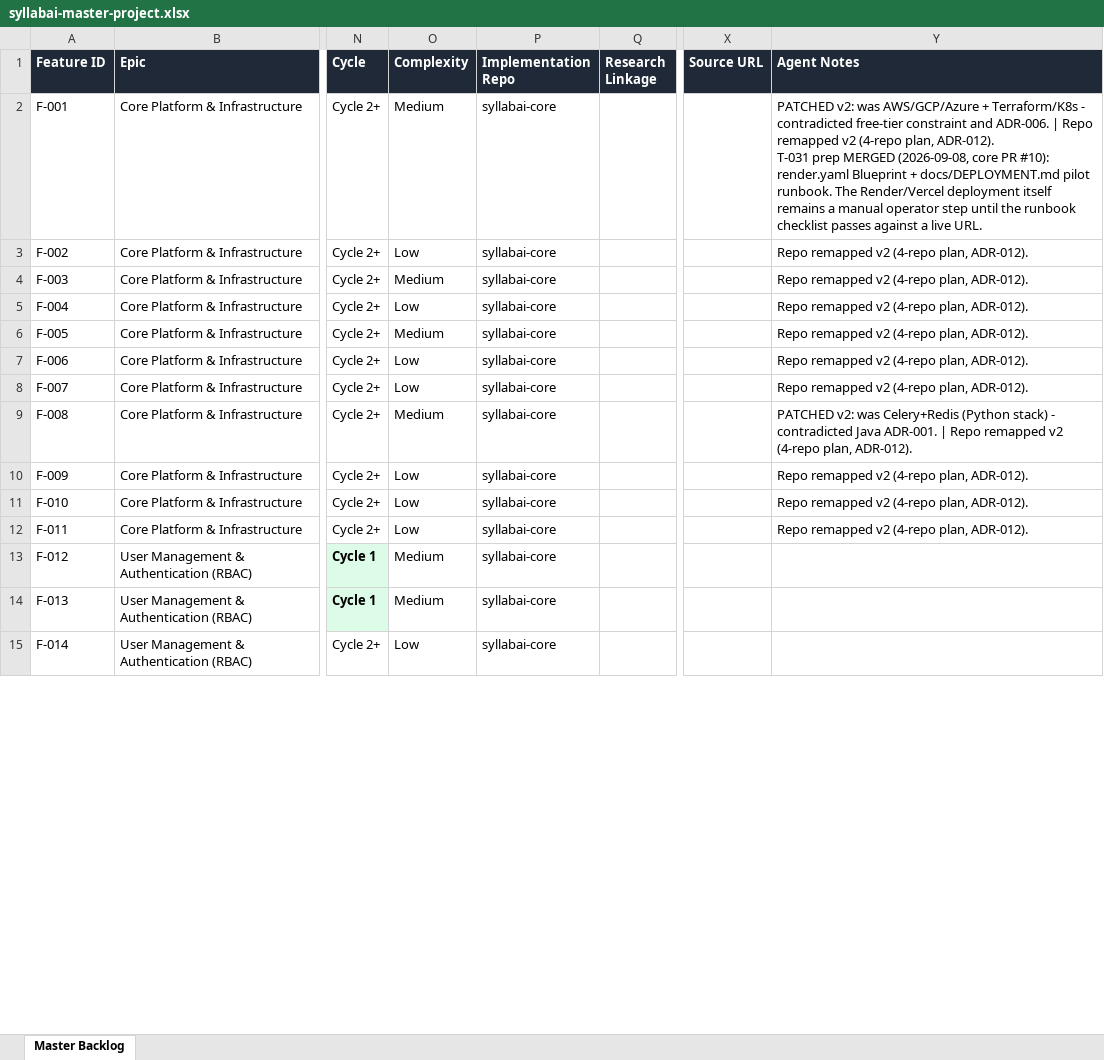
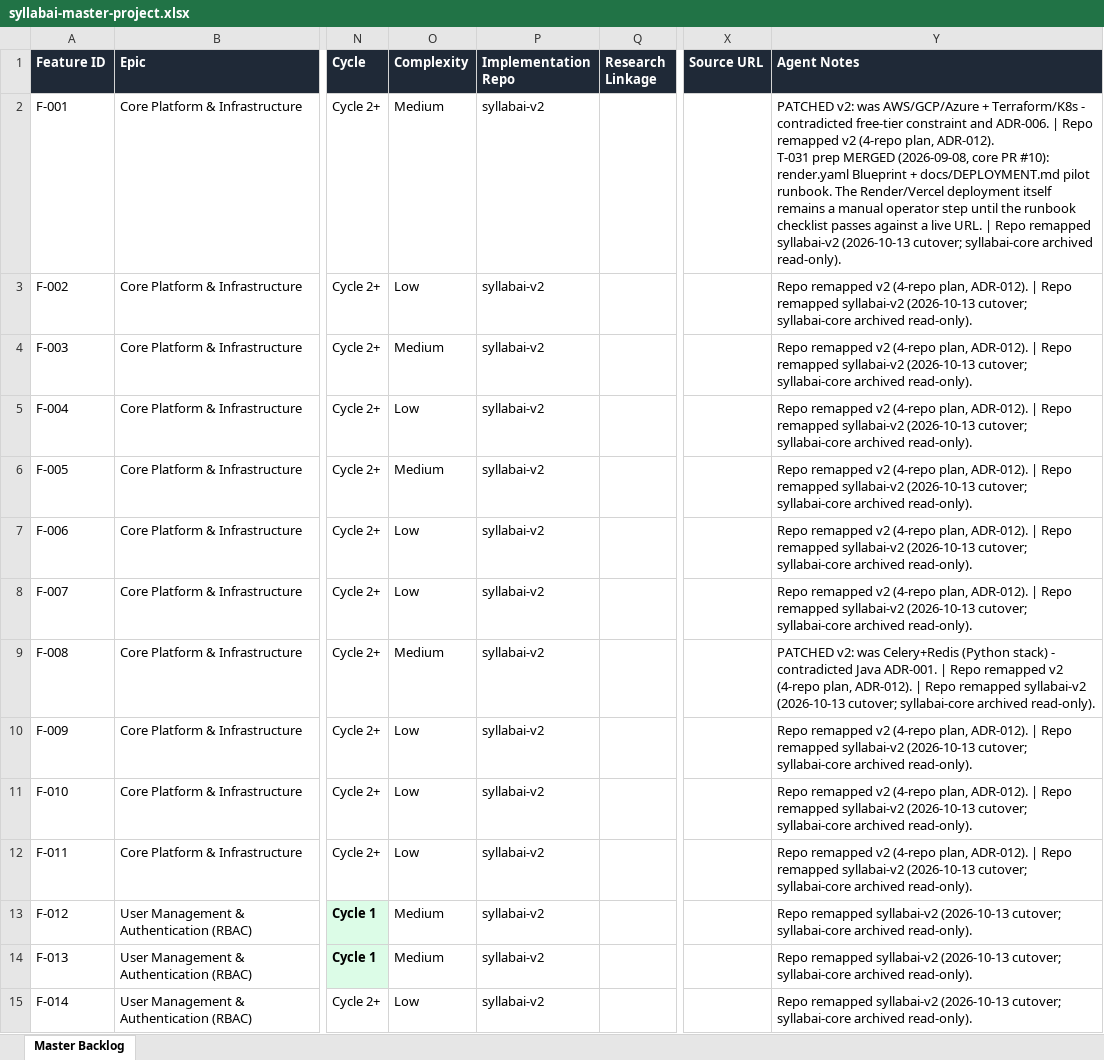
Before and after one commit to SyllabAI/syllabai, an Excel workbook: backlog/syllabai-master-project.xlsx, sheet Master Backlog, drawn as a sheet; only a part is shown, gaps mark what is left out; values as stored, in another font and other column widths than the file's, no borders; the diff covers the shown part only; the diff names each change by its address in the sheet, - before the commit and + after, or states it on an @@ line.

Commit message:
docs: reconciliation pass — ADR ledger backfill 031-037 + ADR-037 banner + tracker v2-cutover sync (operator trace 1a15e714070287a9)
- DECISIONS.md: ledger entries backfilled for ADR-031..037 from the standalone files (mirror pattern restored; statuses verbatim: 031-035 Accepted, 036 Proposed, 037 Proposal v0.2)
- ADR-037-OFFICIAL_PAPER_QUESTION_EXTRACTION.md: verbatim-preserving status banner documenting the v2 execution divergence; GO-gated items stay open
- backlog tracker (TSV + XLSX in logical parity): Implementation Repo remapped core->v2 (148 cells, per-row Agent Notes patch markers); v2-era epics F-177..F-181 registered (ADDED v2)
- MASTER_SPEC.md: v1.3.2 (doc-accuracy alignment; 39a Cycle-1 count 36->39); README.md: spec pointer, ADR range, Execution scope count aligned
- docs-only; no code/DB/serving change; the ADR-037 GO question remains with the operator

```diff
--- a/backlog/syllabai-master-project.xlsx (sheet Master Backlog)
+++ b/backlog/syllabai-master-project.xlsx (sheet Master Backlog)
-P2:P15 (Implementation Repo): syllabai-core
+P2:P15 (Implementation Repo): syllabai-v2
-Y2 (Agent Notes): …live URL.
+Y2 (Agent Notes): …live URL. | Repo remapped syllabai-v2 (2026-10-13 cutover; syllabai-core archived read-only).
-Y3:Y8 (Agent Notes): …plan, ADR-012).
+Y3:Y8 (Agent Notes): …plan, ADR-012). | Repo remapped syllabai-v2 (2026-10-13 cutover; syllabai-core archived read-only).
-Y9 (Agent Notes): …plan, ADR-012).
+Y9 (Agent Notes): …plan, ADR-012). | Repo remapped syllabai-v2 (2026-10-13 cutover; syllabai-core archived read-only).
-Y10:Y12 (Agent Notes): …plan, ADR-012).
+Y10:Y12 (Agent Notes): …plan, ADR-012). | Repo remapped syllabai-v2 (2026-10-13 cutover; syllabai-core archived read-only).
-Y13:Y15 (Agent Notes): (empty)
+Y13:Y15 (Agent Notes): Repo remapped syllabai-v2 (2026-10-13 cutover; syllabai-core archived read-only).
```
Also changed, not shown: 5 added rows and 268 edited cells elsewhere in this sheet, 5 other files.
